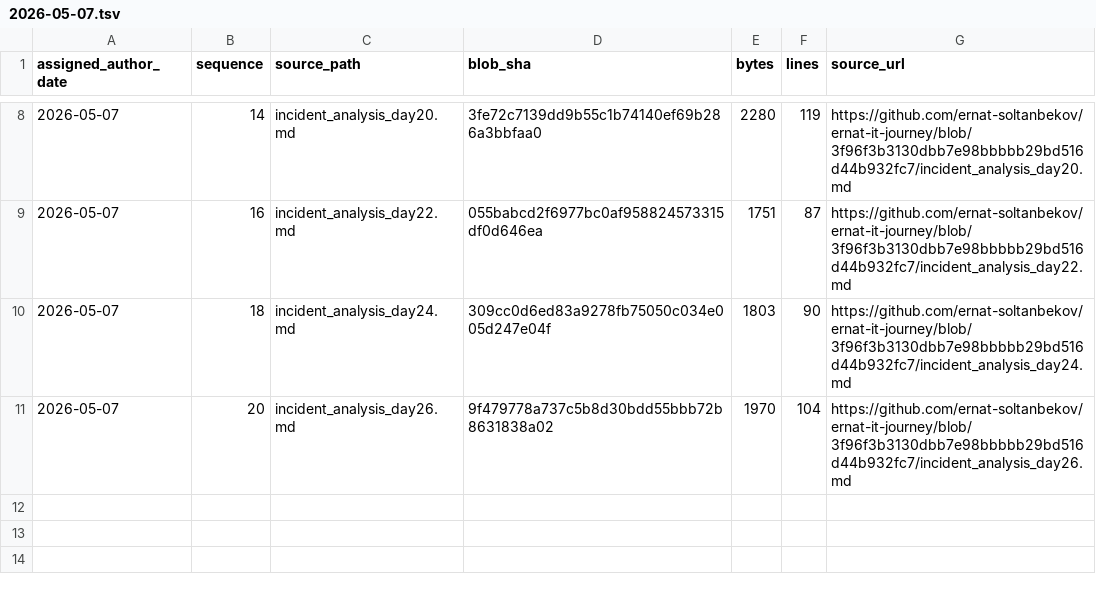
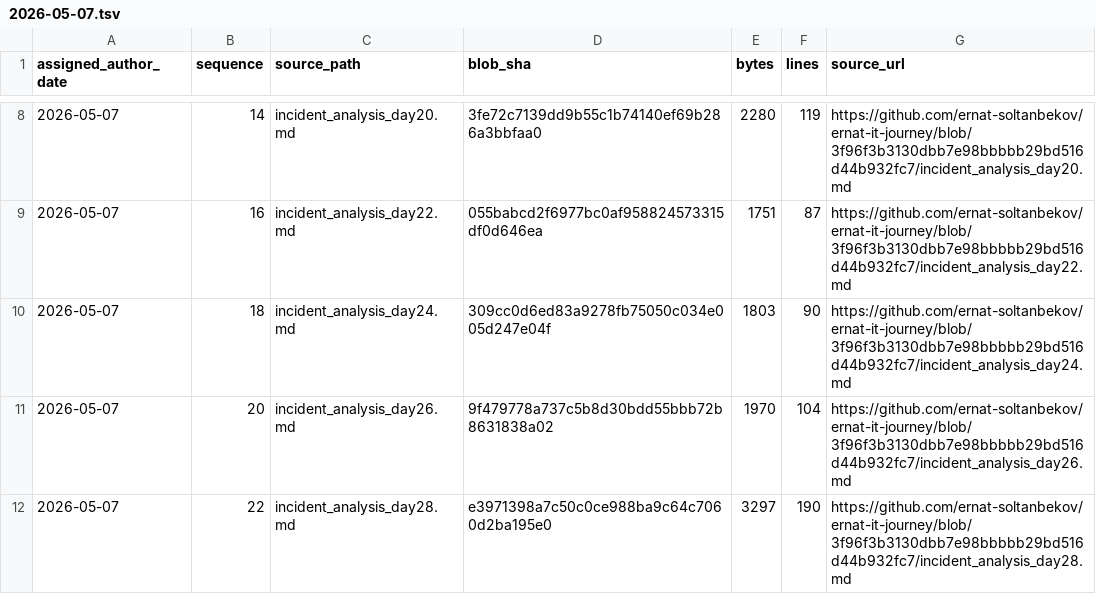
Before and after one commit to ernat-soltanbekov/ernat-it-journey, a TSV file: source-catalog-2026-09-30/daily/2026-05-07.tsv, drawn as a sheet; only a part is shown, gaps mark what is left out; the diff names each change by its address in the sheet, - before the commit and + after, or states it on an @@ line.

Commit message:
catalog: add source metadata for 2026-05-07 #22 (backfill generated 2026-09-30)

```diff
--- a/source-catalog-2026-09-30/daily/2026-05-07.tsv
+++ b/source-catalog-2026-09-30/daily/2026-05-07.tsv
+row 12: 2026-05-07 | 22 | incident_analysis_day28.md | e3971398a7c50c0ce988ba9c64c7060d2ba195e0 | 3297 | 190 | https://github.com/ernat-soltanbekov/ernat-it-journey/blob/3f96f3b3130dbb7e98bbbbb29bd516d44b932fc7/incident_analysis_day28.md
```
